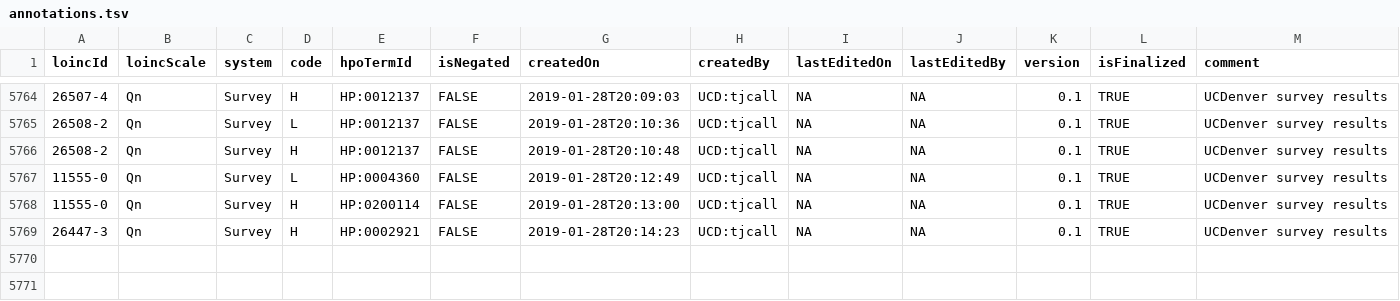
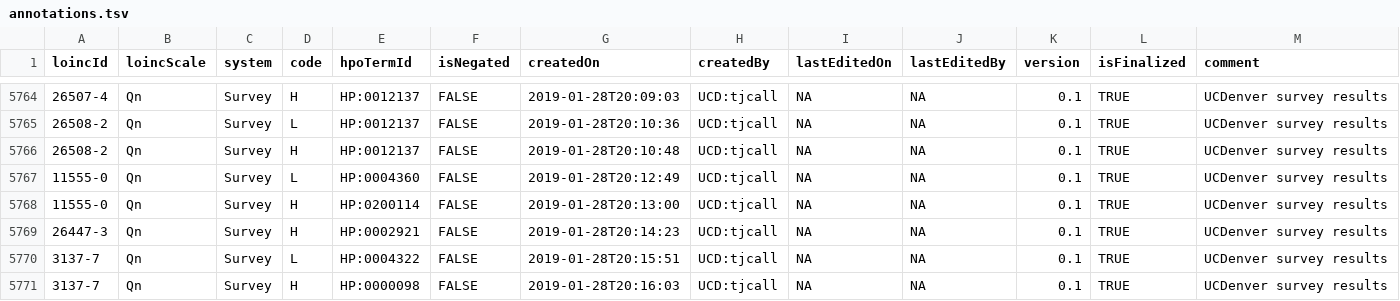
Before and after one commit to callahantiff/OMOP2OBO, a TSV file: mappings/laboratory_tests/loinc2hpoAnnotation/Data/TSVSingleFile/annotations.tsv, drawn as a sheet; only a part is shown, gaps mark what is left out; the diff names each change by its address in the sheet, - before the commit and + after, or states it on an @@ line.

Commit message:
added annotation to LOINC 3137-7

```diff
--- a/mappings/laboratory_tests/loinc2hpoAnnotation/Data/TSVSingleFile/annotations.tsv
+++ b/mappings/laboratory_tests/loinc2hpoAnnotation/Data/TSVSingleFile/annotations.tsv
+row 5770: 3137-7 | Qn | Survey | L | HP:0004322 | FALSE | 2019-01-28T20:15:51 | UCD:tjcall | NA | NA | 0.1 | TRUE | UCDenver survey results
+row 5771: 3137-7 | Qn | Survey | H | HP:0000098 | FALSE | 2019-01-28T20:16:03 | UCD:tjcall | NA | NA | 0.1 | TRUE | UCDenver survey results
```
